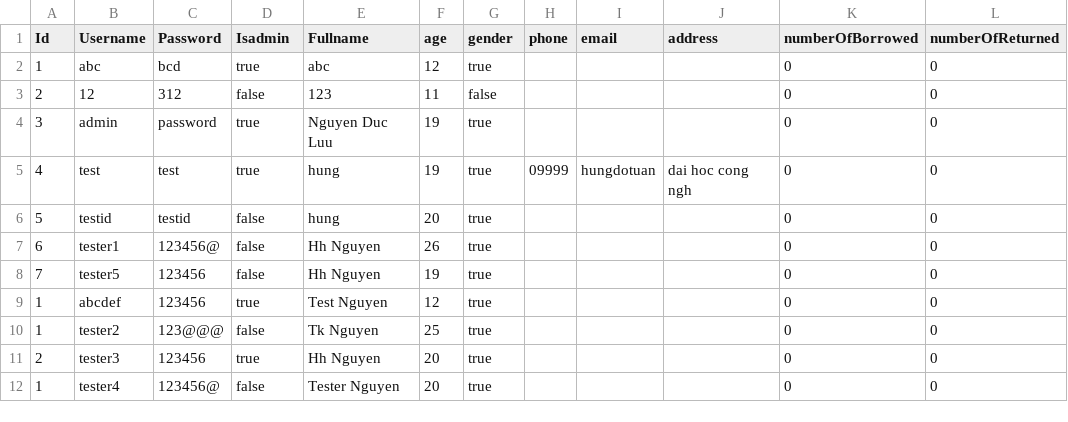
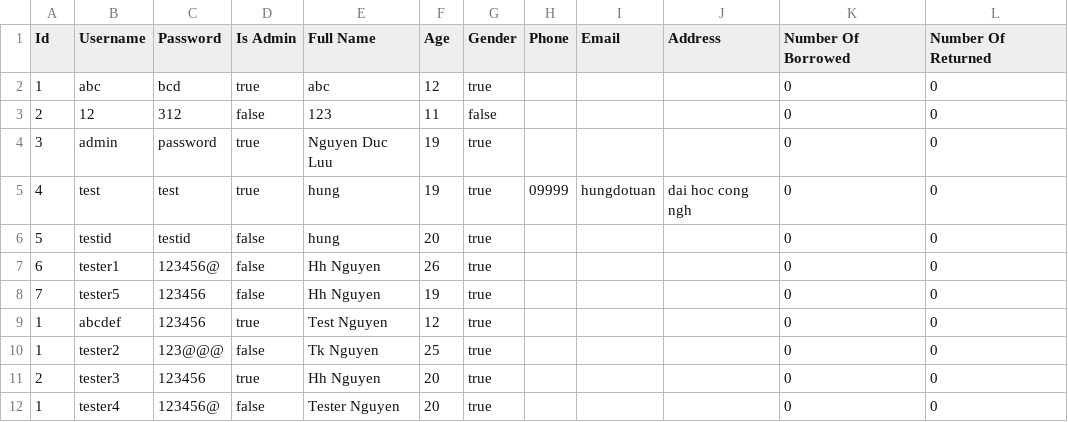
Before and after one commit to Kuro-orzz/Btl_OOP, a CSV file: src/main/resources/accounts.csv, drawn as a sheet.

```diff
--- a/src/main/resources/accounts.csv
+++ b/src/main/resources/accounts.csv
@@ -1,2 +1,2 @@
-"Id","Username","Password","Isadmin","Fullname","age","gender","phone","email","address","numberOfBorrowed","numberOfReturned"
+"Id","Username","Password","Is Admin","Full Name","Age","Gender","Phone","Email","Address","Number Of Borrowed","Number Of Returned"
 "1","abc","bcd","true","abc","12","true","","","","0","0"
```
Also changed, not shown: src/main/resources/books.csv, src/main/resources/borrowed.csv, 21 other files.
